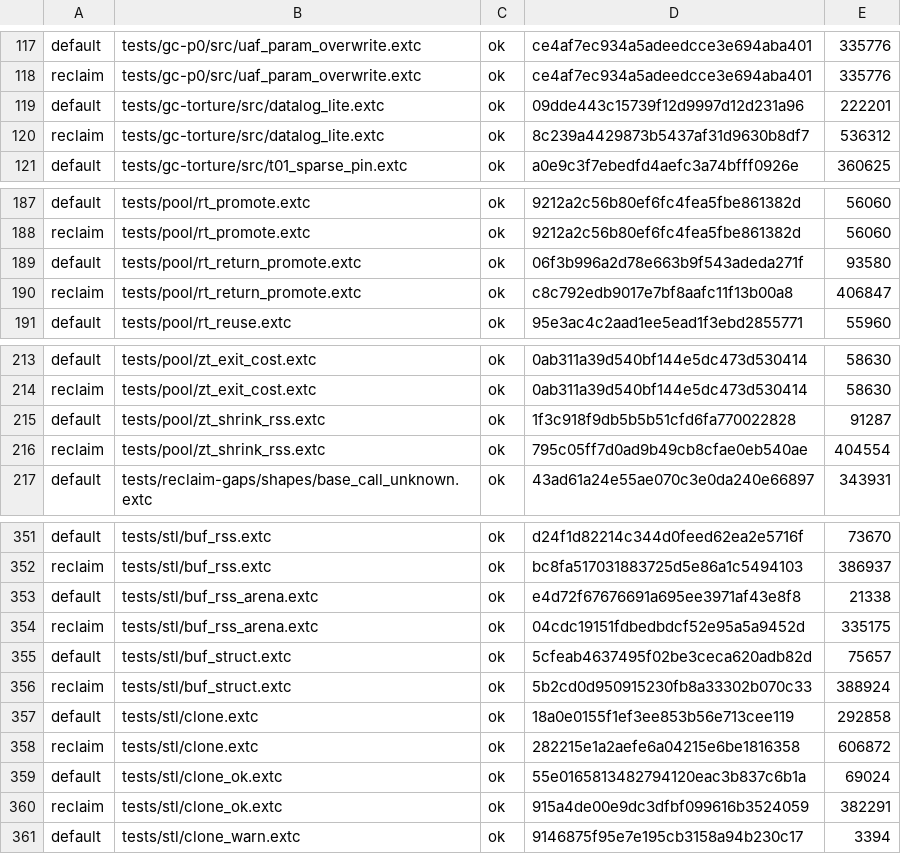
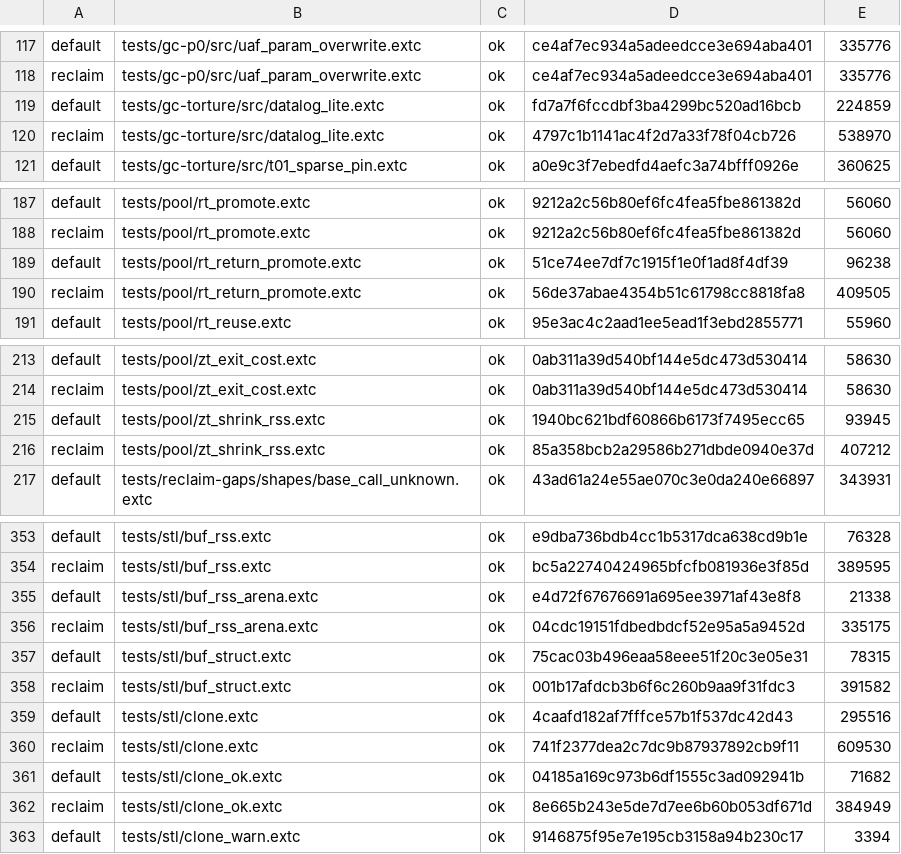
Before and after one commit to alphayangyang/extC, a TSV file: tools/emitted-identity-baseline.tsv, drawn as a sheet; only a part is shown, gaps mark what is left out; addresses are those after the commit; the diff covers the shown part only; the diff names each change by its address in the sheet, - before the commit and + after, or states it on an @@ line.

```diff
--- a/tools/emitted-identity-baseline.tsv
+++ b/tools/emitted-identity-baseline.tsv
-D119: 09dde443c15739f12d9997d12d231a96
+D119: fd7a7f6fccdbf3ba4299bc520ad16bcb
-E119: 222201
+E119: 224859
-D120: 8c239a4429873b5437af31d9630b8df7
+D120: 4797c1b1141ac4f2d7a33f78f04cb726
-E120: 536312
+E120: 538970
-D189: 06f3b996a2d78e663b9f543adeda271f
+D189: 51ce74ee7df7c1915f1e0f1ad8f4df39
-E189: 93580
+E189: 96238
-D190: c8c792edb9017e7bf8aafc11f13b00a8
+D190: 56de37abae4354b51c61798cc8818fa8
-E190: 406847
+E190: 409505
-D215: 1f3c918f9db5b5b51cfd6fa770022828
+D215: 1940bc621bdf60866b6173f7495ecc65
-E215: 91287
+E215: 93945
-D216: 795c05ff7d0ad9b49cb8cfae0eb540ae
+D216: 85a358bcb2a29586b271dbde0940e37d
-E216: 404554
+E216: 407212
-D353: d24f1d82214c344d0feed62ea2e5716f
+D353: e9dba736bdb4cc1b5317dca638cd9b1e
-E353: 73670
+E353: 76328
-D354: bc8fa517031883725d5e86a1c5494103
+D354: bc5a22740424965bfcfb081936e3f85d
-E354: 386937
+E354: 389595
-D357: 5cfeab4637495f02be3ceca620adb82d
+D357: 75cac03b496eaa58eee51f20c3e05e31
-E357: 75657
+E357: 78315
-D358: 5b2cd0d950915230fb8a33302b070c33
+D358: 001b17afdcb3b6f6c260b9aa9f31fdc3
-E358: 388924
+E358: 391582
-D359: 18a0e0155f1ef3ee853b56e713cee119
+D359: 4caafd182af7fffce57b1f537dc42d43
-E359: 292858
+E359: 295516
-D360: 282215e1a2aefe6a04215e6be1816358
+D360: 741f2377dea2c7dc9b87937892cb9f11
-E360: 606872
+E360: 609530
-D361: 55e0165813482794120eac3b837c6b1a
+D361: 04185a169c973b6df1555c3ad092941b
-E361: 69024
+E361: 71682
-D362: 915a4de00e9dc3dfbf099616b3524059
+D362: 8e665b243e5de7d7ee6b60b053df671d
-E362: 382291
+E362: 384949
```
Also changed, not shown: 2 added rows and 70 edited cells elsewhere in this file, bench/buf/RESULTS.tsv, 22 other files.
